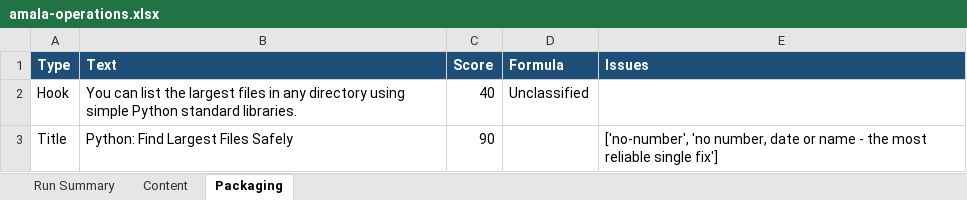
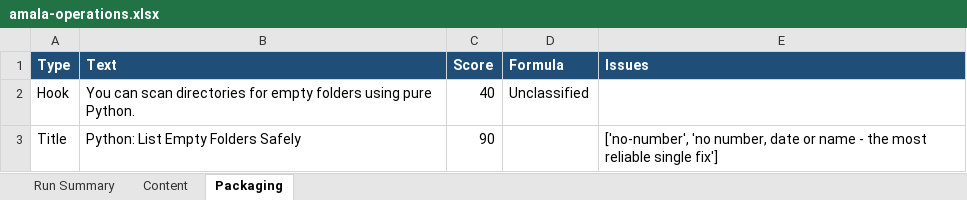
Before and after one commit to amalraj020-a11y/automated-YT-operations, an Excel workbook: reports/latest/amala-operations.xlsx, sheet Packaging, drawn as a sheet; values as stored, in another font and other column widths than the file's, no borders; the diff names each change by its address in the sheet, - before the commit and + after, or states it on an @@ line.

```diff
--- a/reports/latest/amala-operations.xlsx (sheet Packaging)
+++ b/reports/latest/amala-operations.xlsx (sheet Packaging)
-B2 (Text): You can list the largest files in any directory using simple Python standard libraries.
+B2 (Text): You can scan directories for empty folders using pure Python.
-B3 (Text): Python: Find Largest Files Safely
+B3 (Text): Python: List Empty Folders Safely
```
Also changed, not shown: sheet Run Summary, sheet Content.
